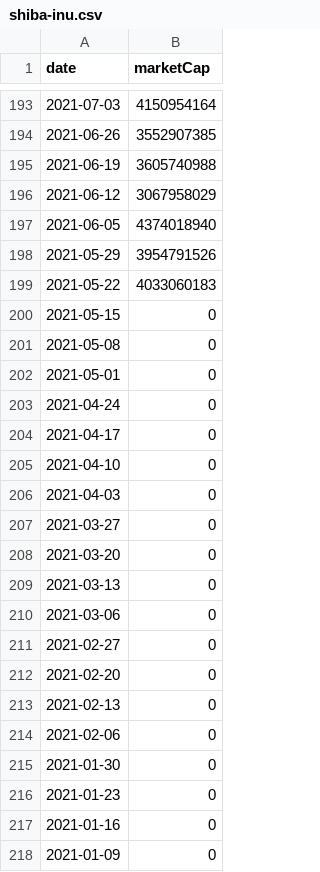
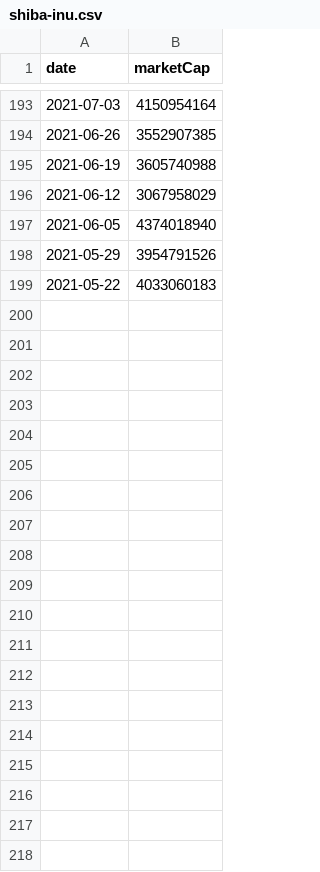
Before and after one commit to gfilardo/mcr_site, a CSV file: data/history/shiba-inu.csv, drawn as a sheet; only a part is shown, gaps mark what is left out; the diff covers the shown part only.

```diff
--- a/data/history/shiba-inu.csv
+++ b/data/history/shiba-inu.csv
@@ -199,20 +199 @@ date,marketCap
 2021-05-22,4033060183
-2021-05-15,0
-2021-05-08,0
-2021-05-01,0
-2021-04-24,0
-2021-04-17,0
-2021-04-10,0
-2021-04-03,0
-2021-03-27,0
-2021-03-20,0
-2021-03-13,0
-2021-03-06,0
-2021-02-27,0
-2021-02-20,0
-2021-02-13,0
-2021-02-06,0
-2021-01-30,0
-2021-01-23,0
-2021-01-16,0
-2021-01-09,0
```
Also changed, not shown: 23 removed rows elsewhere in this file, data/history/bitget-token.csv, data/history/toncoin.csv, 35 other files.
